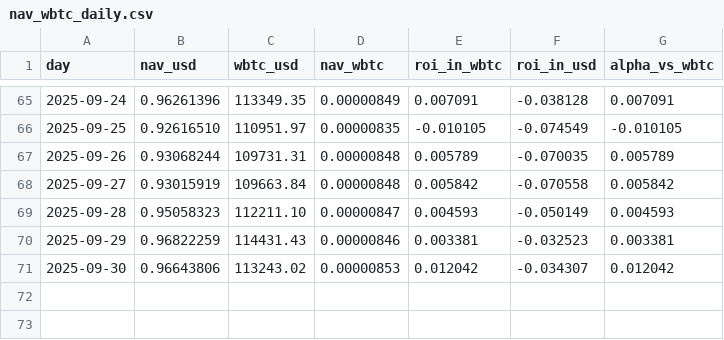
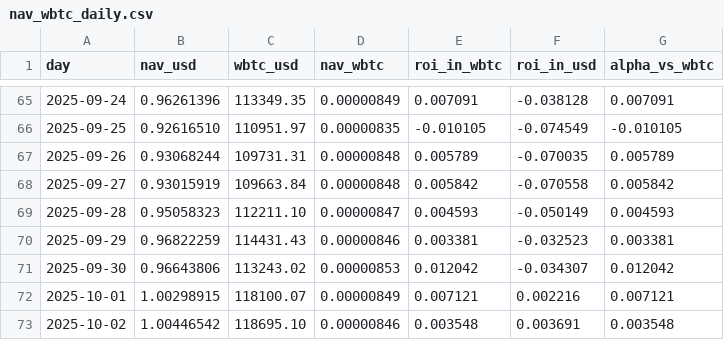
Before and after one commit to denissilantev64/VLHXBTC-dashboard, a CSV file: public/data/nav_wbtc_daily.csv, drawn as a sheet; only a part is shown, gaps mark what is left out; the diff names each change by its address in the sheet, - before the commit and + after, or states it on an @@ line.

Commit message:
Fix daily data updates for current date

```diff
--- a/public/data/nav_wbtc_daily.csv
+++ b/public/data/nav_wbtc_daily.csv
+row 72: 2025-10-01 | 1.00298915 | 118100.07 | 0.00000849 | 0.007121 | 0.002216 | 0.007121
+row 73: 2025-10-02 | 1.00446542 | 118695.10 | 0.00000846 | 0.003548 | 0.003691 | 0.003548
```
Also changed, not shown: public/data/nav_tokenprice_usd_daily.csv, public/data/wbtc_usd_daily.csv, 2 other files.
